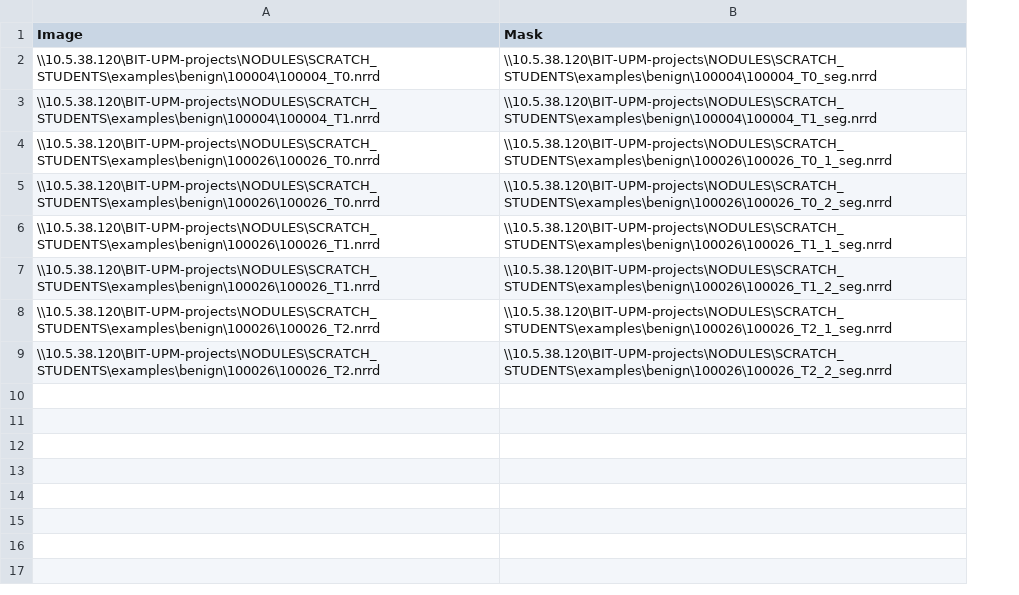
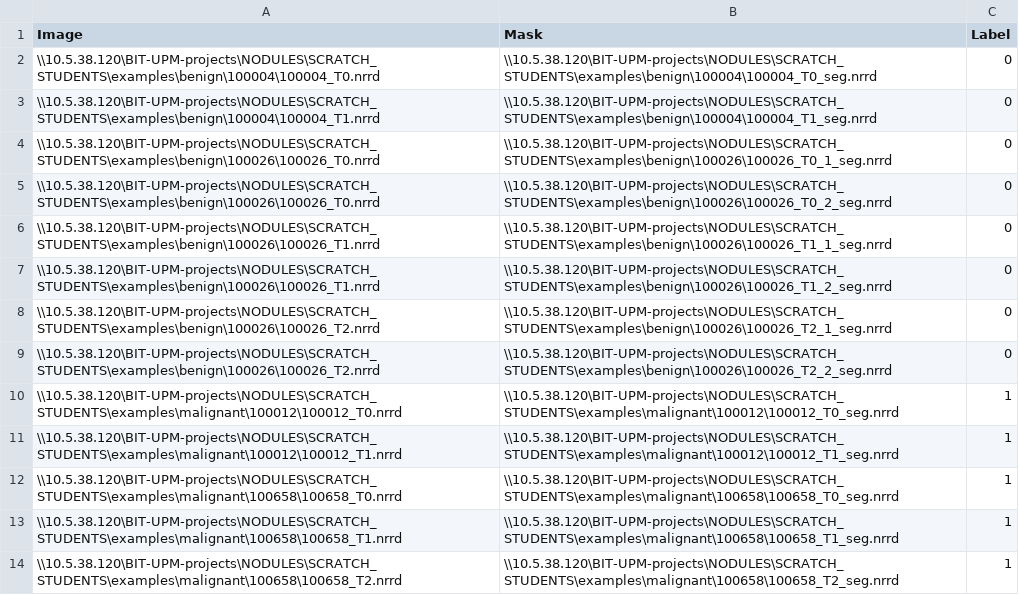
Before and after one commit to elenairurueta/LungCancerRadiomics, a CSV file: data/radiomics.csv, drawn as a sheet; the diff names each change by its address in the sheet, - before the commit and + after, or states it on an @@ line.

```diff
--- a/data/radiomics.csv
+++ b/data/radiomics.csv
+column C (Label), rows 2-9: all 0
+row 10: \\10.5.38.120\BIT-UPM-projects\NODULES\SCRATCH_STUDENTS\examples\malignant\100012\100012_T0.nrrd | \\10.5.38.120\BIT-UPM-projects\NODULES\SCRATCH_STUDENTS\examples\malignant\100012\100012_T0_seg.nrrd | 1
+row 11: \\10.5.38.120\BIT-UPM-projects\NODULES\SCRATCH_STUDENTS\examples\malignant\100012\100012_T1.nrrd | \\10.5.38.120\BIT-UPM-projects\NODULES\SCRATCH_STUDENTS\examples\malignant\100012\100012_T1_seg.nrrd | 1
+row 12: \\10.5.38.120\BIT-UPM-projects\NODULES\SCRATCH_STUDENTS\examples\malignant\100658\100658_T0.nrrd | \\10.5.38.120\BIT-UPM-projects\NODULES\SCRATCH_STUDENTS\examples\malignant\100658\100658_T0_seg.nrrd | 1
+row 13: \\10.5.38.120\BIT-UPM-projects\NODULES\SCRATCH_STUDENTS\examples\malignant\100658\100658_T1.nrrd | \\10.5.38.120\BIT-UPM-projects\NODULES\SCRATCH_STUDENTS\examples\malignant\100658\100658_T1_seg.nrrd | 1
+row 14: \\10.5.38.120\BIT-UPM-projects\NODULES\SCRATCH_STUDENTS\examples\malignant\100658\100658_T2.nrrd | \\10.5.38.120\BIT-UPM-projects\NODULES\SCRATCH_STUDENTS\examples\malignant\100658\100658_T2_seg.nrrd | 1
```
Also changed, not shown: 7 other files.
